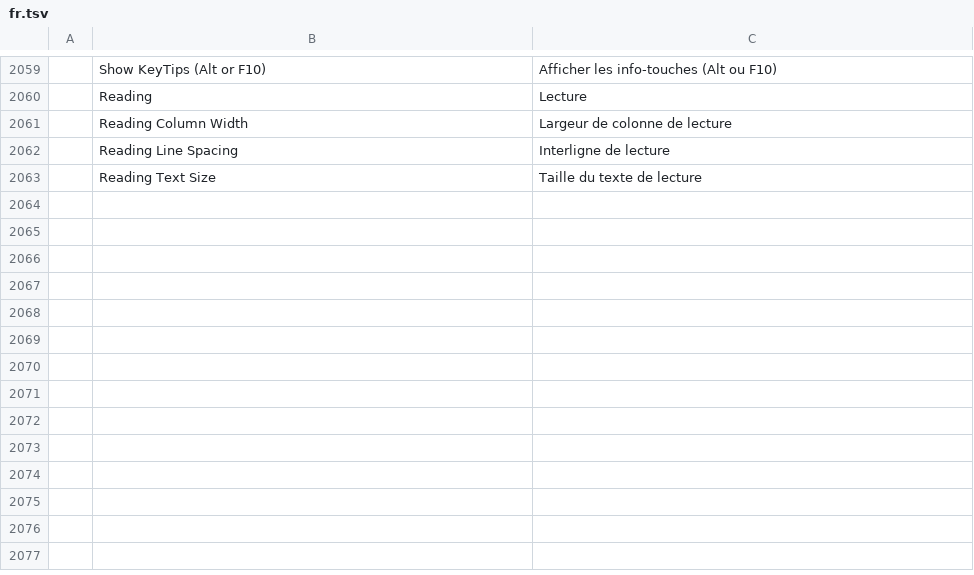
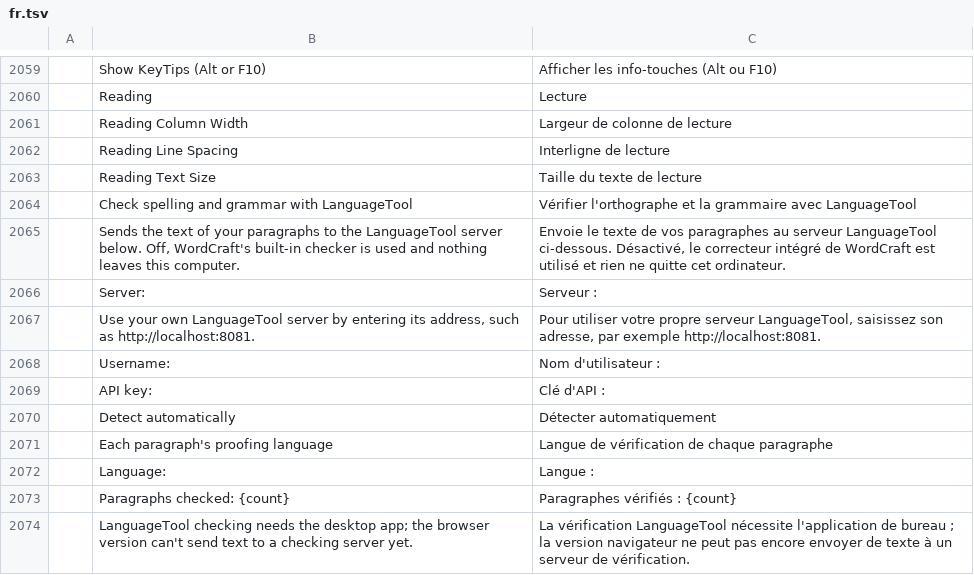
Before and after one commit to SNTBonvin/wordcraftmine, a TSV file: crates/ui-egui/src/i18n/fr.tsv, drawn as a sheet; only a part is shown, gaps mark what is left out; the diff names each change by its address in the sheet, - before the commit and + after, or states it on an @@ line.

```diff
--- a/crates/ui-egui/src/i18n/fr.tsv
+++ b/crates/ui-egui/src/i18n/fr.tsv
+row 2064:  | Check spelling and grammar with LanguageTool | Vérifier l'orthographe et la grammaire avec LanguageTool
+row 2065:  | Sends the text of your paragraphs to the LanguageTool server below. Off, WordCraft's built-in checker is used and nothing leaves this computer. | Envoie le texte de vos paragraphes au serveur LanguageTool ci-dessous. Désactivé, le correcteur intégré de WordCraft est utilisé et rien ne quitte cet ordinateur.
+row 2066:  | Server: | Serveur :
+row 2067:  | Use your own LanguageTool server by entering its address, such as http://localhost:8081. | Pour utiliser votre propre serveur LanguageTool, saisissez son adresse, par exemple http://localhost:8081.
+row 2068:  | Username: | Nom d'utilisateur :
+row 2069:  | API key: | Clé d'API :
+row 2070:  | Detect automatically | Détecter automatiquement
+row 2071:  | Each paragraph's proofing language | Langue de vérification de chaque paragraphe
+row 2072:  | Language: | Langue :
+row 2073:  | Paragraphs checked: {count} | Paragraphes vérifiés : {count}
+row 2074:  | LanguageTool checking needs the desktop app; the browser version can't send text to a checking server yet. | La vérification LanguageTool nécessite l'application de bureau ; la version navigateur ne peut pas encore envoyer de texte à un serveur de vérification.
```
Also changed, not shown: crates/ui-egui/src/i18n/hu.tsv.
